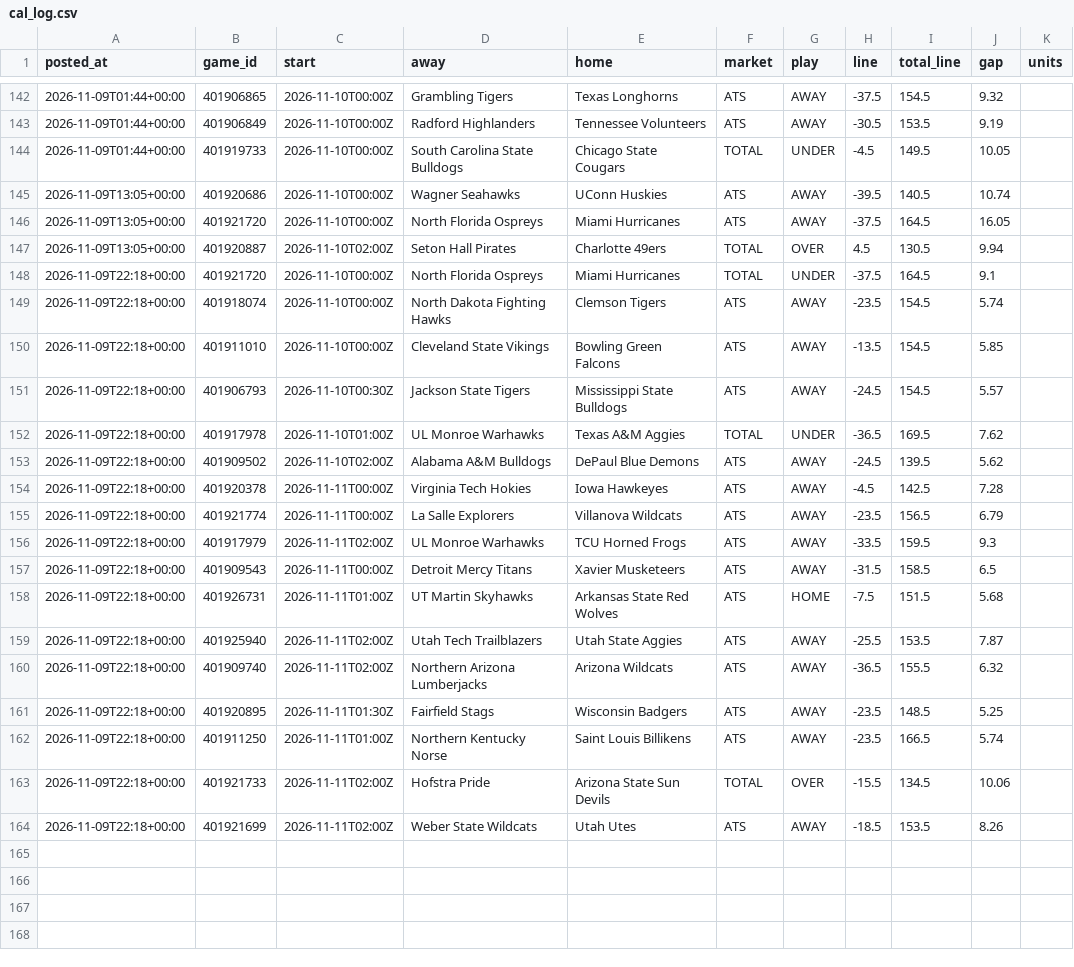
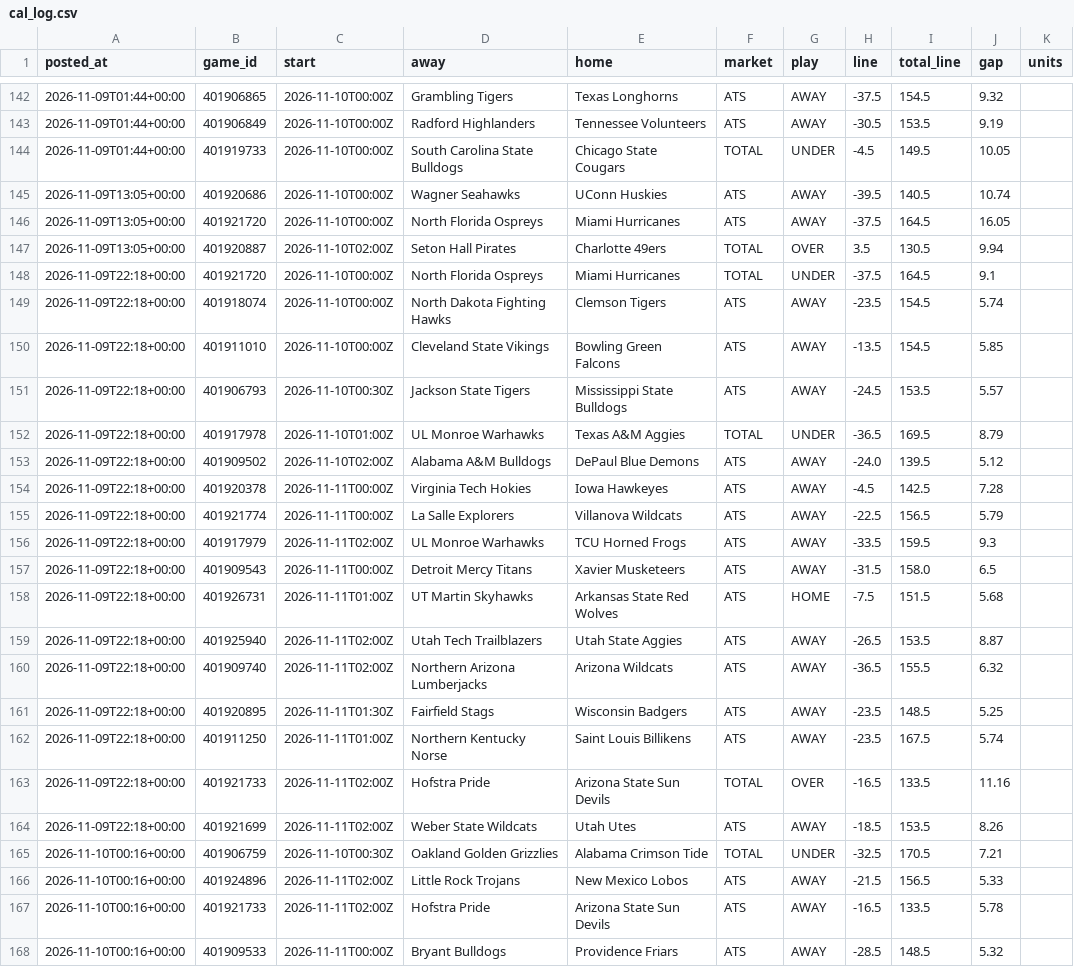
Before and after one commit to patjennings96-ctrl/ncaab-edge-board, a CSV file: data/history/cal_log.csv, drawn as a sheet; only a part is shown, gaps mark what is left out; the diff covers the shown part only.

```diff
--- a/data/history/cal_log.csv
+++ b/data/history/cal_log.csv
@@ -146,3 +146,3 @@ posted_at,game_id,start,away,home,market,play,line,total_line,gap,units
 2026-11-09T13:05+00:00,401921720,2026-11-10T00:00Z,North Florida Ospreys,Miami Hurricanes,ATS,AWAY,-37.5,164.5,16.05,
-2026-11-09T13:05+00:00,401920887,2026-11-10T02:00Z,Seton Hall Pirates,Charlotte 49ers,TOTAL,OVER,4.5,130.5,9.94,
+2026-11-09T13:05+00:00,401920887,2026-11-10T02:00Z,Seton Hall Pirates,Charlotte 49ers,TOTAL,OVER,3.5,130.5,9.94,
 2026-11-09T22:18+00:00,401921720,2026-11-10T00:00Z,North Florida Ospreys,Miami Hurricanes,TOTAL,UNDER,-37.5,164.5,9.1,
@@ -150,15 +150,19 @@ posted_at,game_id,start,away,home,market,play,line,total_line,gap,units
 2026-11-09T22:18+00:00,401911010,2026-11-10T00:00Z,Cleveland State Vikings,Bowling Green Falcons,ATS,AWAY,-13.5,154.5,5.85,
-2026-11-09T22:18+00:00,401906793,2026-11-10T00:30Z,Jackson State Tigers,Mississippi State Bulldogs,ATS,AWAY,-24.5,154.5,5.57,
-2026-11-09T22:18+00:00,401917978,2026-11-10T01:00Z,UL Monroe Warhawks,Texas A&M Aggies,TOTAL,UNDER,-36.5,169.5,7.62,
-2026-11-09T22:18+00:00,401909502,2026-11-10T02:00Z,Alabama A&M Bulldogs,DePaul Blue Demons,ATS,AWAY,-24.5,139.5,5.62,
+2026-11-09T22:18+00:00,401906793,2026-11-10T00:30Z,Jackson State Tigers,Mississippi State Bulldogs,ATS,AWAY,-24.5,153.5,5.57,
+2026-11-09T22:18+00:00,401917978,2026-11-10T01:00Z,UL Monroe Warhawks,Texas A&M Aggies,TOTAL,UNDER,-36.5,169.5,8.79,
+2026-11-09T22:18+00:00,401909502,2026-11-10T02:00Z,Alabama A&M Bulldogs,DePaul Blue Demons,ATS,AWAY,-24.0,139.5,5.12,
 2026-11-09T22:18+00:00,401920378,2026-11-11T00:00Z,Virginia Tech Hokies,Iowa Hawkeyes,ATS,AWAY,-4.5,142.5,7.28,
-2026-11-09T22:18+00:00,401921774,2026-11-11T00:00Z,La Salle Explorers,Villanova Wildcats,ATS,AWAY,-23.5,156.5,6.79,
+2026-11-09T22:18+00:00,401921774,2026-11-11T00:00Z,La Salle Explorers,Villanova Wildcats,ATS,AWAY,-22.5,156.5,5.79,
 2026-11-09T22:18+00:00,401917979,2026-11-11T02:00Z,UL Monroe Warhawks,TCU Horned Frogs,ATS,AWAY,-33.5,159.5,9.3,
-2026-11-09T22:18+00:00,401909543,2026-11-11T00:00Z,Detroit Mercy Titans,Xavier Musketeers,ATS,AWAY,-31.5,158.5,6.5,
+2026-11-09T22:18+00:00,401909543,2026-11-11T00:00Z,Detroit Mercy Titans,Xavier Musketeers,ATS,AWAY,-31.5,158.0,6.5,
 2026-11-09T22:18+00:00,401926731,2026-11-11T01:00Z,UT Martin Skyhawks,Arkansas State Red Wolves,ATS,HOME,-7.5,151.5,5.68,
-2026-11-09T22:18+00:00,401925940,2026-11-11T02:00Z,Utah Tech Trailblazers,Utah State Aggies,ATS,AWAY,-25.5,153.5,7.87,
+2026-11-09T22:18+00:00,401925940,2026-11-11T02:00Z,Utah Tech Trailblazers,Utah State Aggies,ATS,AWAY,-26.5,153.5,8.87,
 2026-11-09T22:18+00:00,401909740,2026-11-11T02:00Z,Northern Arizona Lumberjacks,Arizona Wildcats,ATS,AWAY,-36.5,155.5,6.32,
 2026-11-09T22:18+00:00,401920895,2026-11-11T01:30Z,Fairfield Stags,Wisconsin Badgers,ATS,AWAY,-23.5,148.5,5.25,
-2026-11-09T22:18+00:00,401911250,2026-11-11T01:00Z,Northern Kentucky Norse,Saint Louis Billikens,ATS,AWAY,-23.5,166.5,5.74,
-2026-11-09T22:18+00:00,401921733,2026-11-11T02:00Z,Hofstra Pride,Arizona State Sun Devils,TOTAL,OVER,-15.5,134.5,10.06,
+2026-11-09T22:18+00:00,401911250,2026-11-11T01:00Z,Northern Kentucky Norse,Saint Louis Billikens,ATS,AWAY,-23.5,167.5,5.74,
+2026-11-09T22:18+00:00,401921733,2026-11-11T02:00Z,Hofstra Pride,Arizona State Sun Devils,TOTAL,OVER,-16.5,133.5,11.16,
 2026-11-09T22:18+00:00,401921699,2026-11-11T02:00Z,Weber State Wildcats,Utah Utes,ATS,AWAY,-18.5,153.5,8.26,
+2026-11-10T00:16+00:00,401906759,2026-11-10T00:30Z,Oakland Golden Grizzlies,Alabama Crimson Tide,TOTAL,UNDER,-32.5,170.5,7.21,
+2026-11-10T00:16+00:00,401924896,2026-11-11T02:00Z,Little Rock Trojans,New Mexico Lobos,ATS,AWAY,-21.5,156.5,5.33,
+2026-11-10T00:16+00:00,401921733,2026-11-11T02:00Z,Hofstra Pride,Arizona State Sun Devils,ATS,AWAY,-16.5,133.5,5.78,
+2026-11-10T00:16+00:00,401909533,2026-11-11T00:00Z,Bryant Bulldogs,Providence Friars,ATS,AWAY,-28.5,148.5,5.32,
```
Also changed, not shown: 2 edited cells elsewhere in this file, data/history/card_log.csv, data/history/odds_snapshots.csv, 5 other files.
